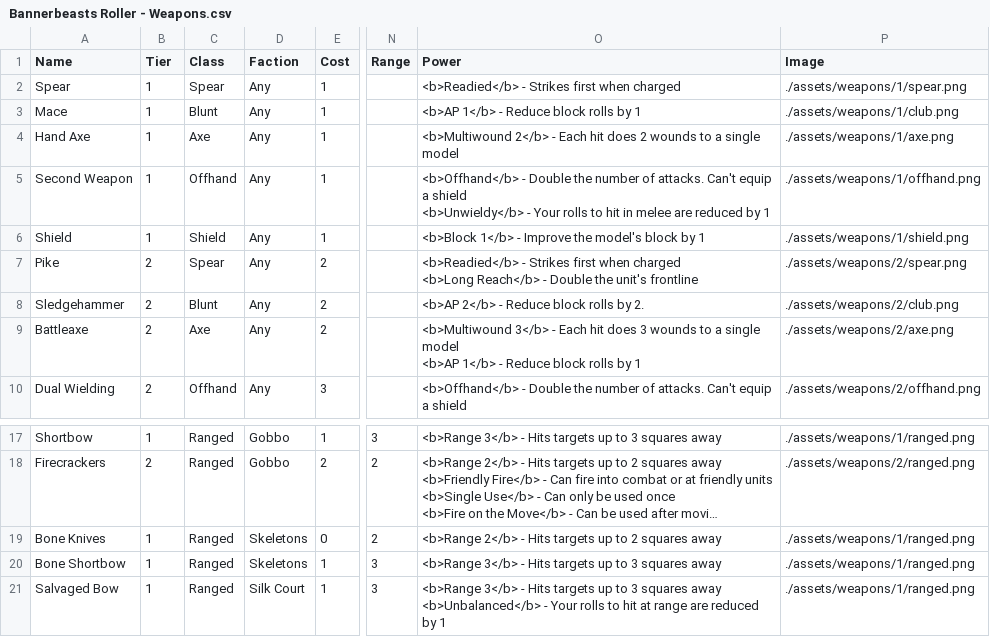
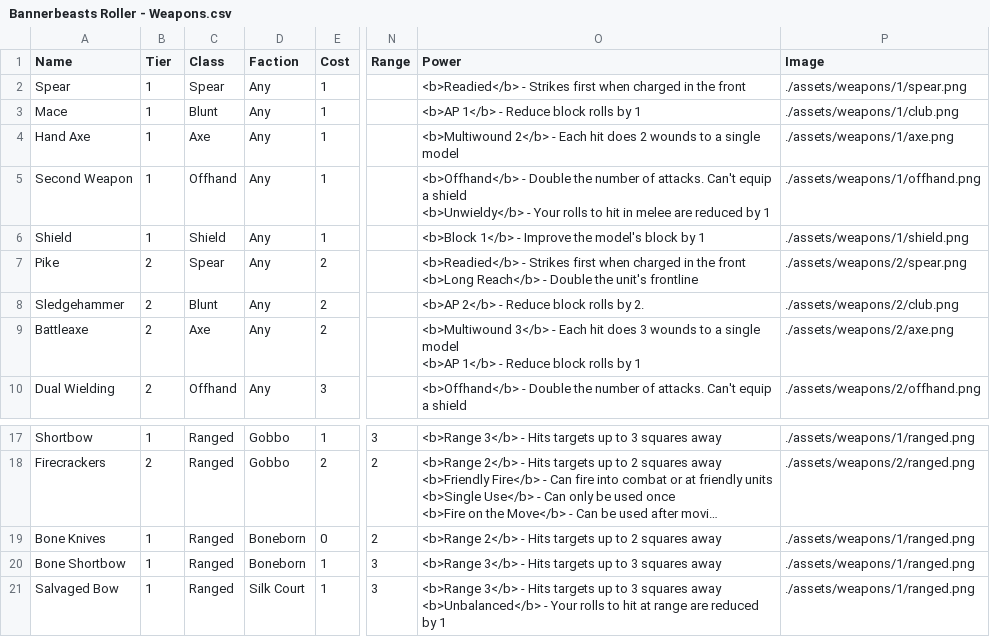
Before and after one commit to wabradshaw/bannerbeasts, a CSV file: card-generator/Bannerbeasts Roller - Weapons.csv, drawn as a sheet; only a part is shown, gaps mark what is left out; long unchanged cells end in …; ↵ is a line break in a cell; the diff names each change by its address in the sheet, - before the commit and + after, or states it on an @@ line.

Commit message:
Updated spears to be front arc only

```diff
--- a/card-generator/Bannerbeasts Roller - Weapons.csv
+++ b/card-generator/Bannerbeasts Roller - Weapons.csv
-O2 (Power): …when charged
+O2 (Power): …when charged in the front
-O7 (Power): …when charged ↵ <b>Long Reach</b>…
+O7 (Power): …when charged in the front ↵ <b>Long Reach</b>…
-D19:D20 (Faction): Skeletons
+D19:D20 (Faction): Boneborn
```
Also changed, not shown: 18 other files.
